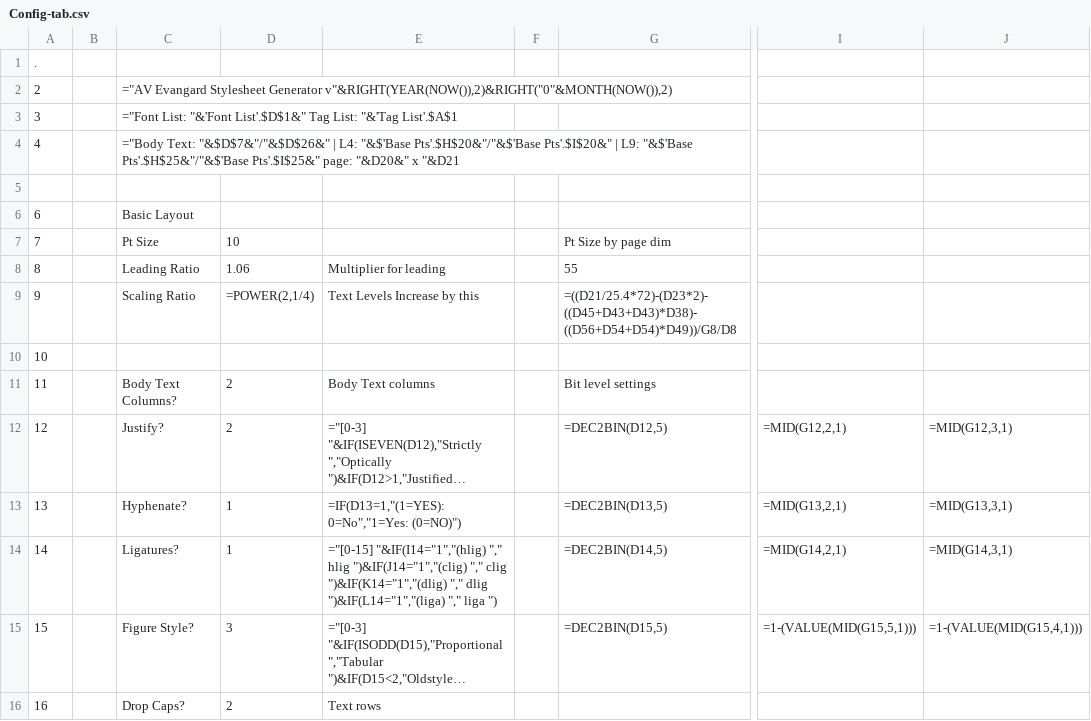
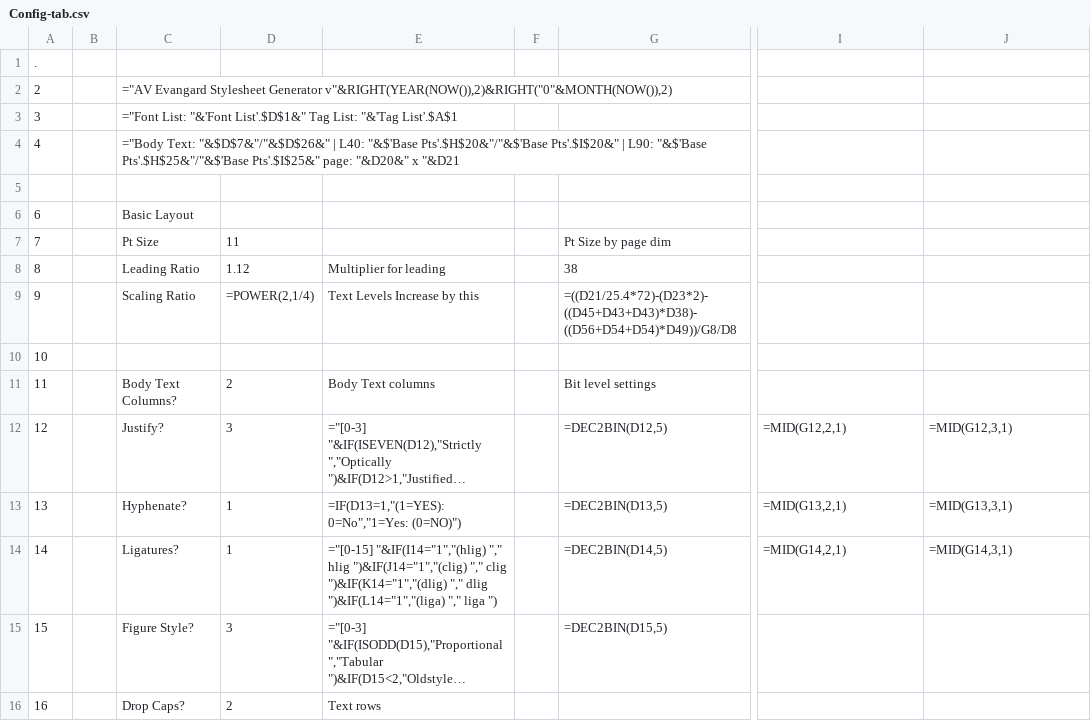
Before and after one commit to Avante-Vangard/AV-Evangard-LO6.4.7.2, a CSV file: Calc/Verify/Config-tab.csv, drawn as a sheet; only a part is shown, gaps mark what is left out; long unchanged cells end in …; the diff covers the shown part only; the diff names each change by its address in the sheet, - before the commit and + after, or states it on an @@ line.

```diff
--- a/Calc/Verify/Config-tab.csv
+++ b/Calc/Verify/Config-tab.csv
-C4: …"&$D$7&"/"&$D$26&" | L4: "&$'Base Pts'.$H$20&"/"&$'Base Pts'.$I$20&" | L9: "&$'Base Pts'.$H$25&"/"&$'Base…
+C4: …"&$D$7&"/"&$D$26&" | L40: "&$'Base Pts'.$H$20&"/"&$'Base Pts'.$I$20&" | L90: "&$'Base Pts'.$H$25&"/"&$'Base…
-D7: 10
+D7: 11
-D8: 1.06
+D8: 1.12
-G8: 55
+G8: 38
-D12: 2
+D12: 3
-I15: =1-(VALUE(MID(G15,5,1)))
+I15: (empty)
-J15: =1-(VALUE(MID(G15,4,1)))
+J15: (empty)
```
Also changed, not shown: 26 edited cells elsewhere in this file, Calc/Verify/BasePoints-tab.csv, Calc/Verify/Defaults-tab.csv, 6 other files.
